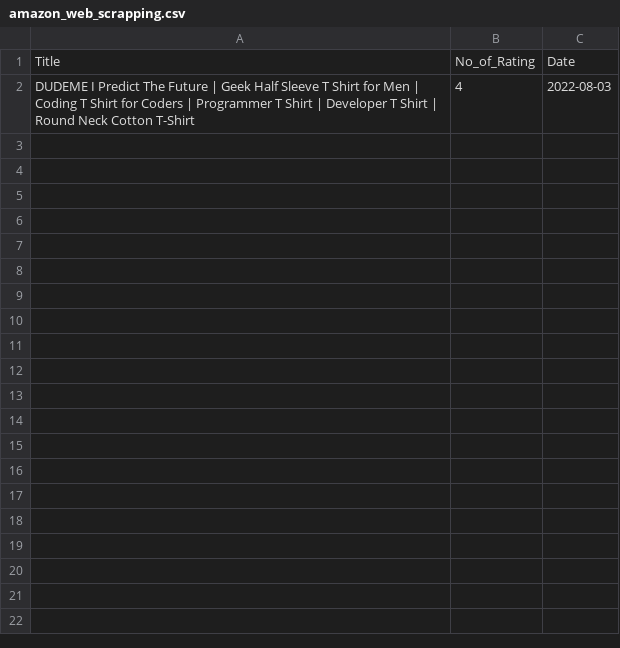
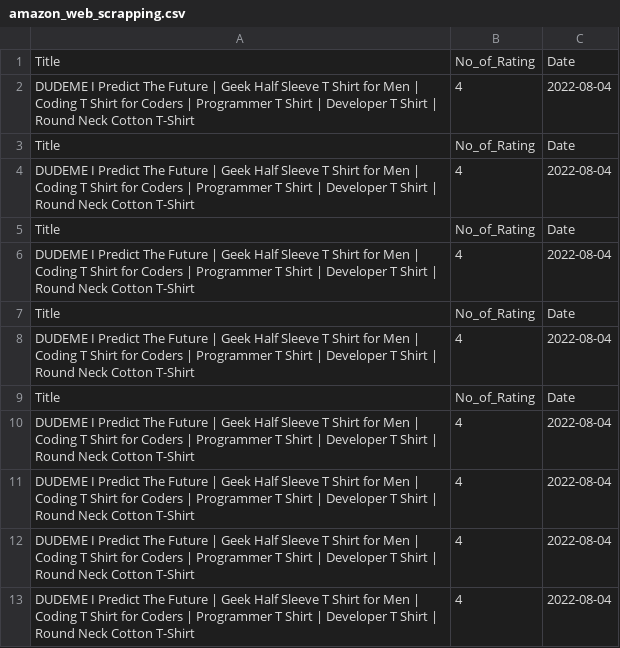
Before and after one commit to WRD397/Projects, a CSV file: Amazon_Web_Scrapping/amazon_web_scrapping.csv, drawn as a sheet.

Commit message:
new rows added to the csv file for testing purpose.

```diff
--- a/Amazon_Web_Scrapping/amazon_web_scrapping.csv
+++ b/Amazon_Web_Scrapping/amazon_web_scrapping.csv
@@ -1,4 +1,29 @@
 Title,No_of_Rating,Date
-"
-                   DUDEME I Predict The Future | Geek Half Sleeve T Shirt for Men | Coding T Shirt for Coders | Programmer T Shirt | Developer T Shirt | Round Neck Cotton T-Shirt
-                  ",4,2022-08-03
+"
+                   DUDEME I Predict The Future | Geek Half Sleeve T Shirt for Men | Coding T Shirt for Coders | Programmer T Shirt | Developer T Shirt | Round Neck Cotton T-Shirt
+                  ",4,2022-08-04
+Title,No_of_Rating,Date
+"
+                   DUDEME I Predict The Future | Geek Half Sleeve T Shirt for Men | Coding T Shirt for Coders | Programmer T Shirt | Developer T Shirt | Round Neck Cotton T-Shirt
+                  ",4,2022-08-04
+Title,No_of_Rating,Date
+"
+                   DUDEME I Predict The Future | Geek Half Sleeve T Shirt for Men | Coding T Shirt for Coders | Programmer T Shirt | Developer T Shirt | Round Neck Cotton T-Shirt
+                  ",4,2022-08-04
+Title,No_of_Rating,Date
+"
+                   DUDEME I Predict The Future | Geek Half Sleeve T Shirt for Men | Coding T Shirt for Coders | Programmer T Shirt | Developer T Shirt | Round Neck Cotton T-Shirt
+                  ",4,2022-08-04
+Title,No_of_Rating,Date
+"
+                   DUDEME I Predict The Future | Geek Half Sleeve T Shirt for Men | Coding T Shirt for Coders | Programmer T Shirt | Developer T Shirt | Round Neck Cotton T-Shirt
+                  ",4,2022-08-04
+"
+                   DUDEME I Predict The Future | Geek Half Sleeve T Shirt for Men | Coding T Shirt for Coders | Programmer T Shirt | Developer T Shirt | Round Neck Cotton T-Shirt
+                  ",4,2022-08-04
+"
+                   DUDEME I Predict The Future | Geek Half Sleeve T Shirt for Men | Coding T Shirt for Coders | Programmer T Shirt | Developer T Shirt | Round Neck Cotton T-Shirt
+                  ",4,2022-08-04
+"
+                   DUDEME I Predict The Future | Geek Half Sleeve T Shirt for Men | Coding T Shirt for Coders | Programmer T Shirt | Developer T Shirt | Round Neck Cotton T-Shirt
+                  ",4,2022-08-04
```
